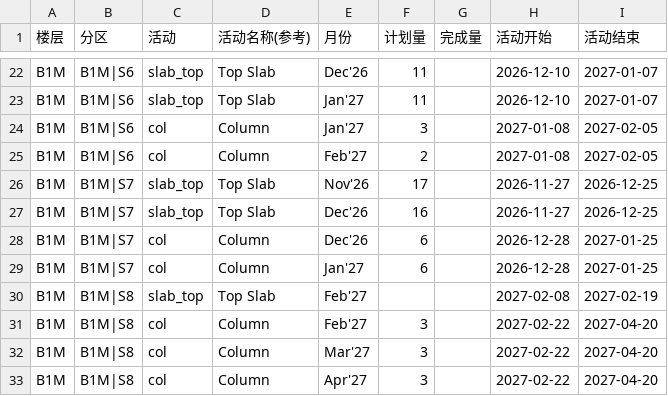
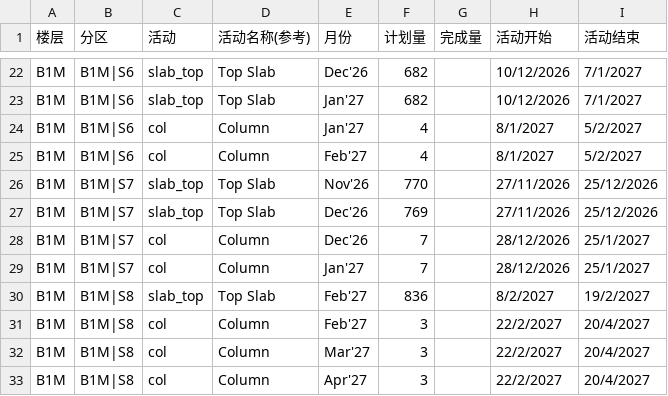
Before and after one commit to CJYP1/P1-TEST, a CSV file: data-csv/fixed/zone-activity/B1M.csv, drawn as a sheet; only a part is shown, gaps mark what is left out; the diff covers the shown part only; the diff names each change by its address in the sheet, - before the commit and + after, or states it on an @@ line.

```diff
--- a/data-csv/fixed/zone-activity/B1M.csv
+++ b/data-csv/fixed/zone-activity/B1M.csv
-F22:F23 (计划量): 11
+F22:F23 (计划量): 682
-H22:H23 (活动开始): 2026-12-10
+H22:H23 (活动开始): 10/12/2026
-I22:I23 (活动结束): 2027-01-07
+I22:I23 (活动结束): 7/1/2027
-F24 (计划量): 3
+F24 (计划量): 4
-H24:H25 (活动开始): 2027-01-08
+H24:H25 (活动开始): 8/1/2027
-I24:I25 (活动结束): 2027-02-05
+I24:I25 (活动结束): 5/2/2027
-F25 (计划量): 2
+F25 (计划量): 4
-F26 (计划量): 17
+F26 (计划量): 770
-H26:H27 (活动开始): 2026-11-27
+H26:H27 (活动开始): 27/11/2026
-I26:I27 (活动结束): 2026-12-25
+I26:I27 (活动结束): 25/12/2026
-F27 (计划量): 16
+F27 (计划量): 769
-F28:F29 (计划量): 6
+F28:F29 (计划量): 7
-H28:H29 (活动开始): 2026-12-28
+H28:H29 (活动开始): 28/12/2026
-I28:I29 (活动结束): 2027-01-25
+I28:I29 (活动结束): 25/1/2027
-F30 (计划量): (empty)
+F30 (计划量): 836
-H30 (活动开始): 2027-02-08
+H30 (活动开始): 8/2/2027
-I30 (活动结束): 2027-02-19
+I30 (活动结束): 19/2/2027
-H31:H33 (活动开始): 2027-02-22
+H31:H33 (活动开始): 22/2/2027
-I31:I33 (活动结束): 2027-04-20
+I31:I33 (活动结束): 20/4/2027
```
Also changed, not shown: 52 edited cells elsewhere in this file, data-csv/fixed/zone-activity/B1.csv, data-csv/fixed/zone-activity/L1.csv, 4 other files.
